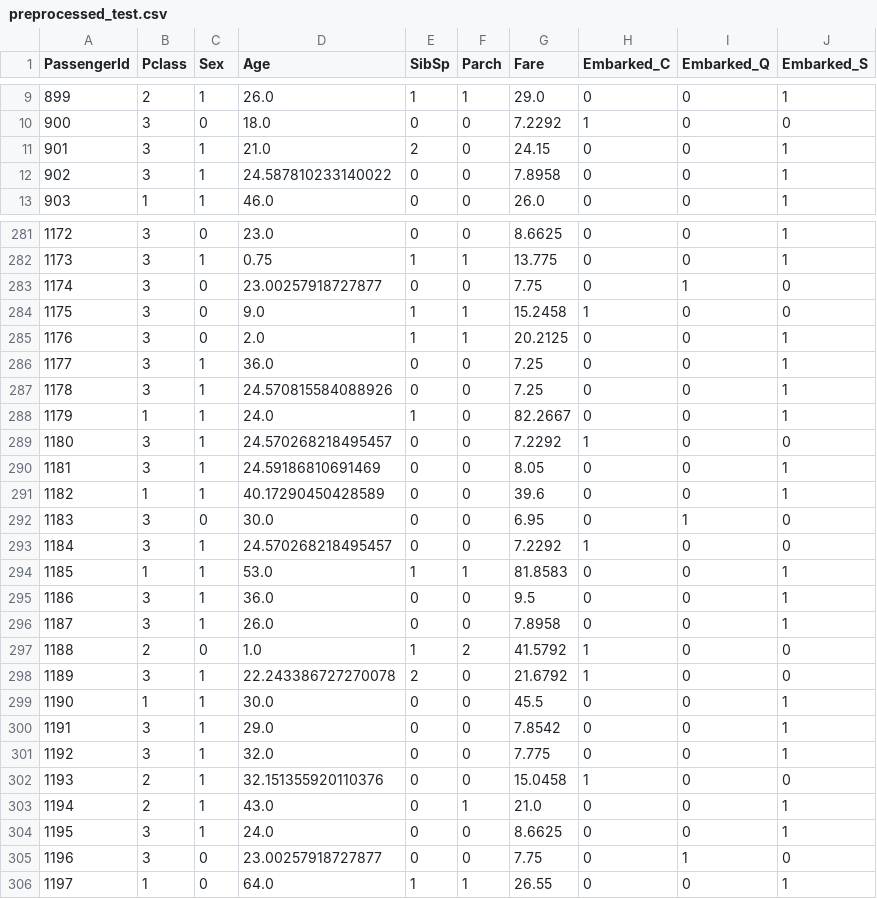
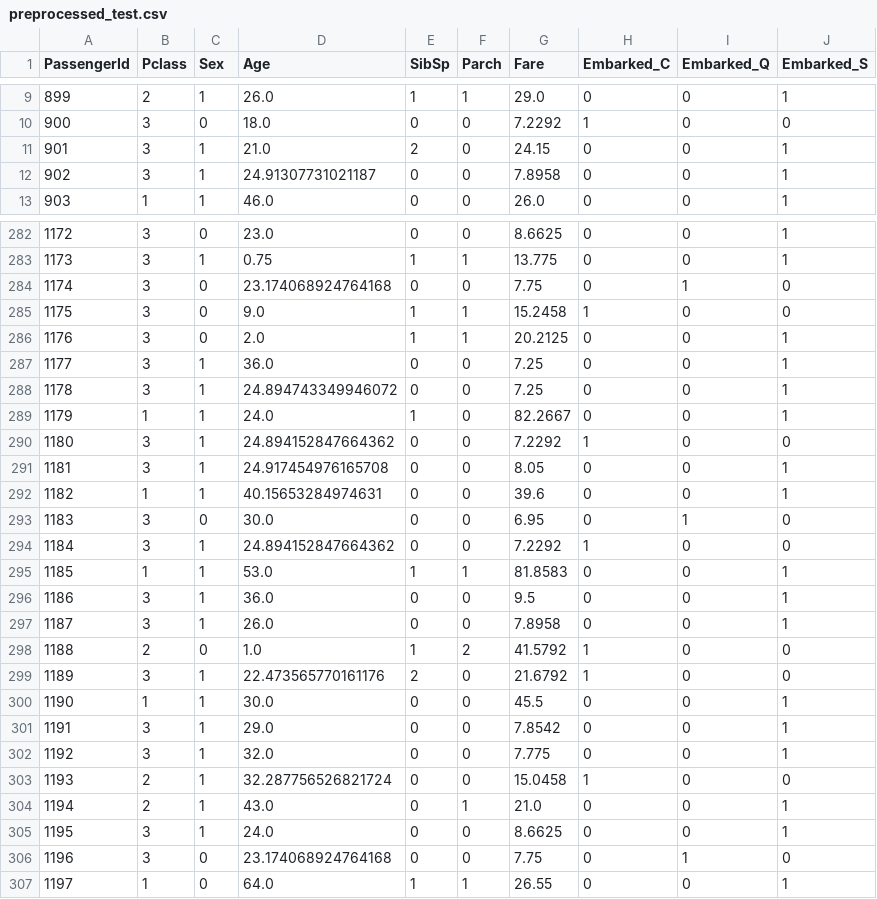
Before and after one commit to leeagustin/kaggle-competitions, a CSV file: titanic/data/preprocessed_test.csv, drawn as a sheet; only a part is shown, gaps mark what is left out; the diff covers the shown part only.

```diff
--- a/titanic/data/preprocessed_test.csv
+++ b/titanic/data/preprocessed_test.csv
@@ -11,3 +11,3 @@ PassengerId,Pclass,Sex,Age,SibSp,Parch,Fare,Embarked_C,Embarked_Q,Embarked_S
 901,3,1,21.0,2,0,24.15,0,0,1
-902,3,1,24.587810233140022,0,0,7.8958,0,0,1
+902,3,1,24.91307731021187,0,0,7.8958,0,0,1
 903,1,1,46.0,0,0,26.0,0,0,1
@@ -282,3 +283,3 @@ PassengerId,Pclass,Sex,Age,SibSp,Parch,Fare,Embarked_C,Embarked_Q,Embarked_S
 1173,3,1,0.75,1,1,13.775,0,0,1
-1174,3,0,23.00257918727877,0,0,7.75,0,1,0
+1174,3,0,23.174068924764168,0,0,7.75,0,1,0
 1175,3,0,9.0,1,1,15.2458,1,0,0
@@ -286,9 +287,9 @@ PassengerId,Pclass,Sex,Age,SibSp,Parch,Fare,Embarked_C,Embarked_Q,Embarked_S
 1177,3,1,36.0,0,0,7.25,0,0,1
-1178,3,1,24.570815584088926,0,0,7.25,0,0,1
+1178,3,1,24.894743349946072,0,0,7.25,0,0,1
 1179,1,1,24.0,1,0,82.2667,0,0,1
-1180,3,1,24.570268218495457,0,0,7.2292,1,0,0
-1181,3,1,24.59186810691469,0,0,8.05,0,0,1
-1182,1,1,40.17290450428589,0,0,39.6,0,0,1
+1180,3,1,24.894152847664362,0,0,7.2292,1,0,0
+1181,3,1,24.917454976165708,0,0,8.05,0,0,1
+1182,1,1,40.15653284974631,0,0,39.6,0,0,1
 1183,3,0,30.0,0,0,6.95,0,1,0
-1184,3,1,24.570268218495457,0,0,7.2292,1,0,0
+1184,3,1,24.894152847664362,0,0,7.2292,1,0,0
 1185,1,1,53.0,1,1,81.8583,0,0,1
@@ -297,3 +298,3 @@ PassengerId,Pclass,Sex,Age,SibSp,Parch,Fare,Embarked_C,Embarked_Q,Embarked_S
 1188,2,0,1.0,1,2,41.5792,1,0,0
-1189,3,1,22.243386727270078,2,0,21.6792,1,0,0
+1189,3,1,22.473565770161176,2,0,21.6792,1,0,0
 1190,1,1,30.0,0,0,45.5,0,0,1
@@ -301,6 +302,6 @@ PassengerId,Pclass,Sex,Age,SibSp,Parch,Fare,Embarked_C,Embarked_Q,Embarked_S
 1192,3,1,32.0,0,0,7.775,0,0,1
-1193,2,1,32.151355920110376,0,0,15.0458,1,0,0
+1193,2,1,32.287756526821724,0,0,15.0458,1,0,0
 1194,2,1,43.0,0,1,21.0,0,0,1
 1195,3,1,24.0,0,0,8.6625,0,0,1
-1196,3,0,23.00257918727877,0,0,7.75,0,1,0
+1196,3,0,23.174068924764168,0,0,7.75,0,1,0
 1197,1,0,64.0,1,1,26.55,0,0,1
```
Also changed, not shown: 1 added row and 76 edited cells elsewhere in this file, 1 other file.
